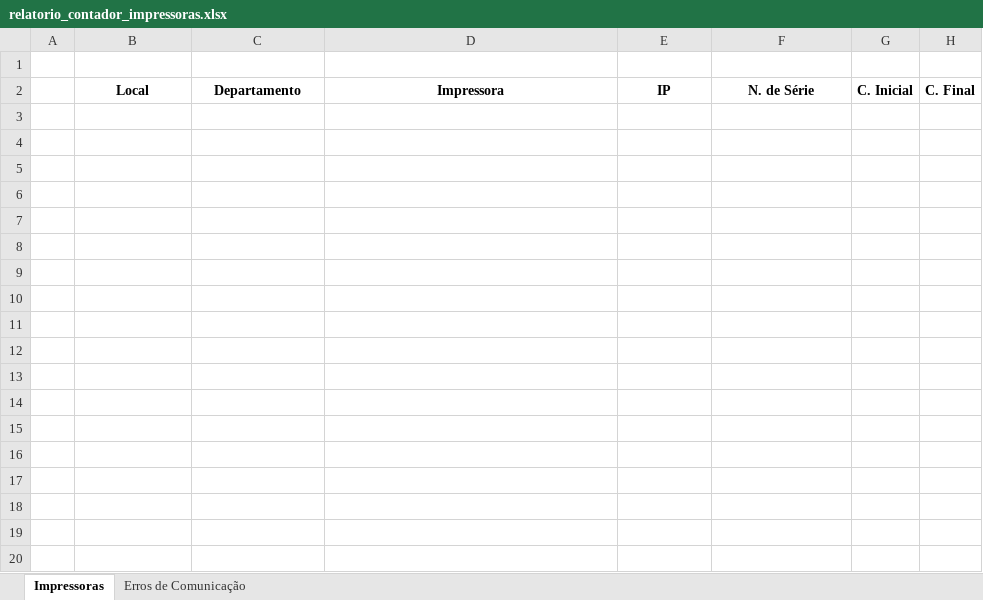
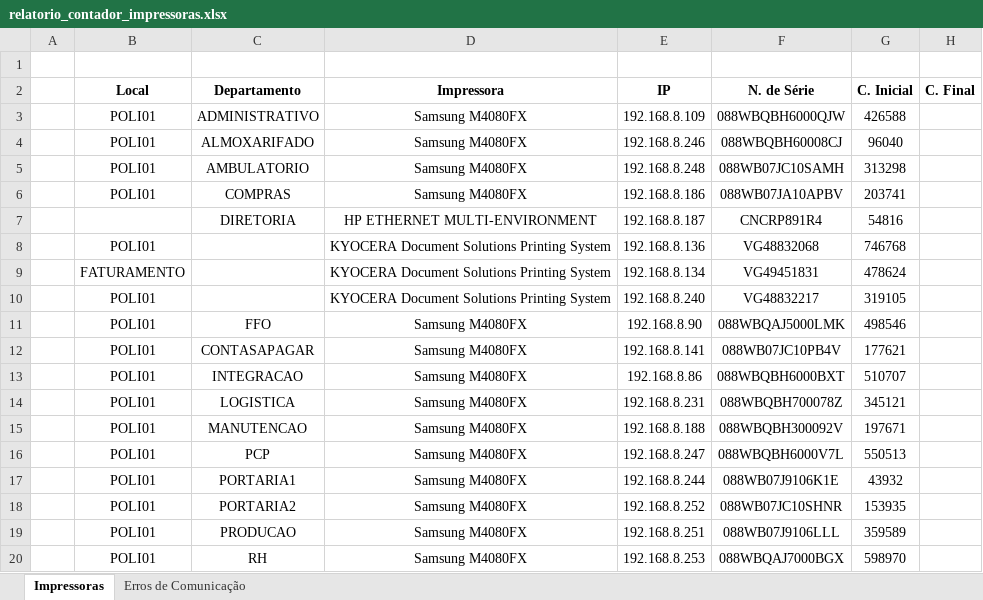
Before and after one commit to Kayky08/python, an Excel workbook: informacoes_impressoras/relatorio_contador_impressoras.xlsx, sheet Impressoras, drawn as a sheet; only a part is shown; values as stored, in another font and other column widths than the file's, no borders; the diff covers the shown part only; the diff names each change by its address in the sheet, - before the commit and + after, or states it on an @@ line.

Commit message:
iniciando projeto comparar_contadores

```diff
--- a/informacoes_impressoras/relatorio_contador_impressoras.xlsx (sheet Impressoras)
+++ b/informacoes_impressoras/relatorio_contador_impressoras.xlsx (sheet Impressoras)
+row 3:  | POLI01 | ADMINISTRATIVO | Samsung M4080FX | 192.168.8.109 | 088WBQBH6000QJW | 426588
+row 4:  | POLI01 | ALMOXARIFADO | Samsung M4080FX | 192.168.8.246 | 088WBQBH60008CJ | 96040
+row 5:  | POLI01 | AMBULATORIO | Samsung M4080FX | 192.168.8.248 | 088WB07JC10SAMH | 313298
+row 6:  | POLI01 | COMPRAS | Samsung M4080FX | 192.168.8.186 | 088WB07JA10APBV | 203741
+row 7:  |  | DIRETORIA | HP ETHERNET MULTI-ENVIRONMENT | 192.168.8.187 | CNCRP891R4 | 54816
+row 8:  | POLI01 |  | KYOCERA Document Solutions Printing System | 192.168.8.136 | VG48832068 | 746768
+row 9:  | FATURAMENTO |  | KYOCERA Document Solutions Printing System | 192.168.8.134 | VG49451831 | 478624
+row 10:  | POLI01 |  | KYOCERA Document Solutions Printing System | 192.168.8.240 | VG48832217 | 319105
+row 11:  | POLI01 | FFO | Samsung M4080FX | 192.168.8.90 | 088WBQAJ5000LMK | 498546
+row 12:  | POLI01 | CONTASAPAGAR | Samsung M4080FX | 192.168.8.141 | 088WB07JC10PB4V | 177621
+row 13:  | POLI01 | INTEGRACAO | Samsung M4080FX | 192.168.8.86 | 088WBQBH6000BXT | 510707
+row 14:  | POLI01 | LOGISTICA | Samsung M4080FX | 192.168.8.231 | 088WBQBH700078Z | 345121
+row 15:  | POLI01 | MANUTENCAO | Samsung M4080FX | 192.168.8.188 | 088WBQBH300092V | 197671
+row 16:  | POLI01 | PCP | Samsung M4080FX | 192.168.8.247 | 088WBQBH6000V7L | 550513
+row 17:  | POLI01 | PORTARIA1 | Samsung M4080FX | 192.168.8.244 | 088WB07J9106K1E | 43932
+row 18:  | POLI01 | PORTARIA2 | Samsung M4080FX | 192.168.8.252 | 088WB07JC10SHNR | 153935
+row 19:  | POLI01 | PRODUCAO | Samsung M4080FX | 192.168.8.251 | 088WB07J9106LLL | 359589
+row 20:  | POLI01 | RH | Samsung M4080FX | 192.168.8.253 | 088WBQAJ7000BGX | 598970
```
Also changed, not shown: 12 added rows elsewhere in this sheet, sheet Erros de Comunicação, 9 other files.
